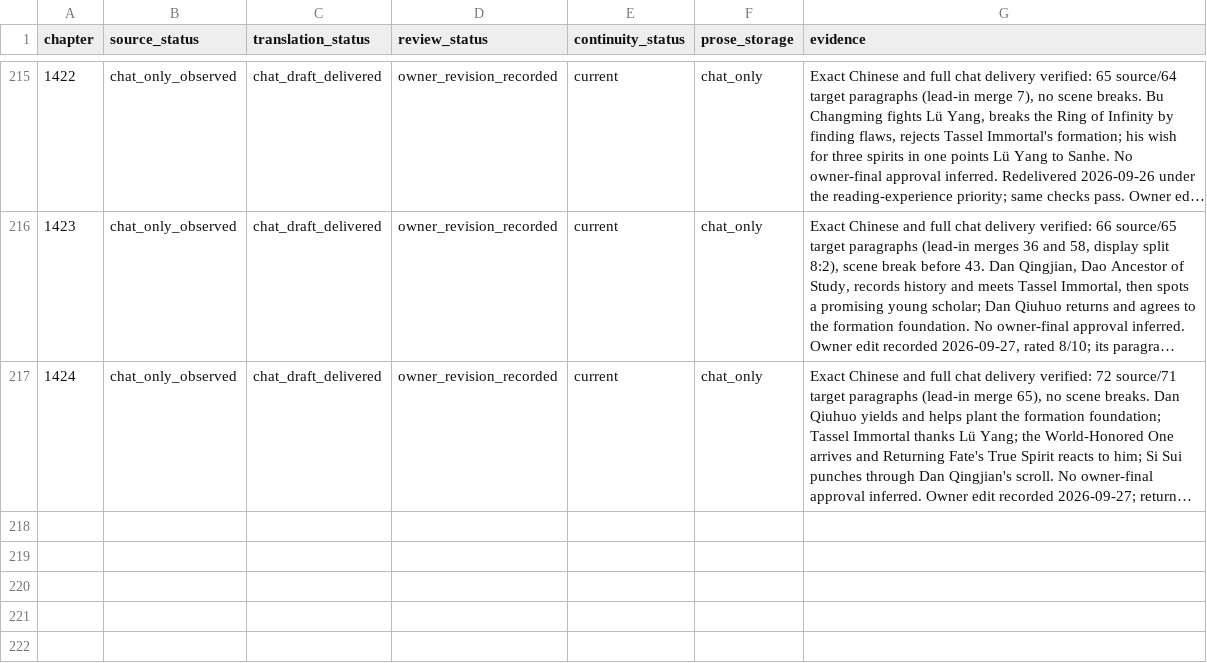
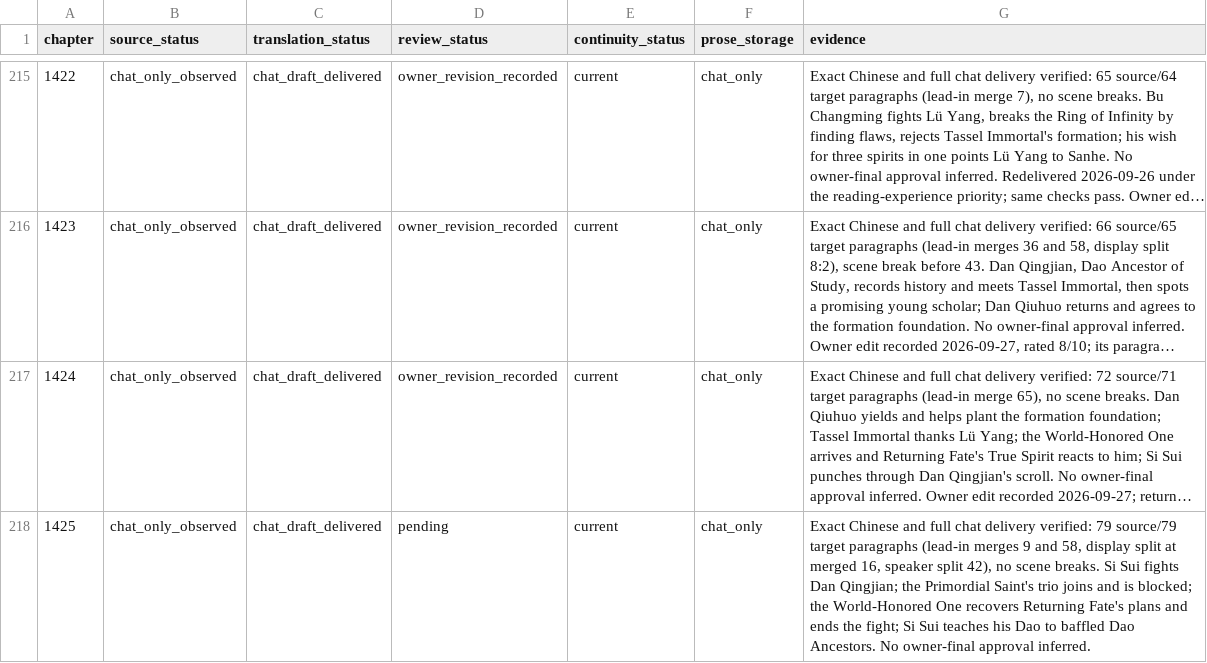
Before and after one commit to RoyUnconquerable/Translation, a TSV file: chatgpt/chapters/ledger.tsv, drawn as a sheet; only a part is shown, gaps mark what is left out; long unchanged cells end in …; the diff names each change by its address in the sheet, - before the commit and + after, or states it on an @@ line.

```diff
--- a/chatgpt/chapters/ledger.tsv
+++ b/chatgpt/chapters/ledger.tsv
+row 218: 1425 | chat_only_observed | chat_draft_delivered | pending | current | chat_only | Exact Chinese and full chat delivery verified: 79 source/79 target paragraphs (lead-in merges 9 and 58, display split at merged 16, speaker split 42), no scene breaks. Si Sui fights Dan Qingjian; the Primordial Saint's trio joins and is blocked; the World-Honored One recovers Returning Fate's plans and ends the fight; Si Sui teaches his Dao to baffled Dao Ancestors. No owner-final approval inferred.
```
Also changed, not shown: chatgpt/glossary/terminology.tsv, chatgpt/reference/decision-log.tsv, 1 other file.
